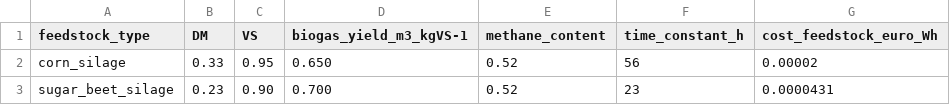
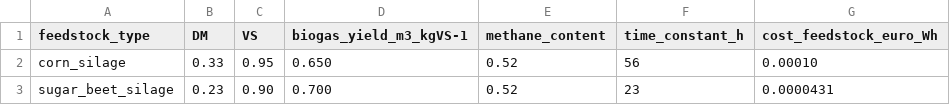
Before and after one commit to tum-ens/bipmo, a CSV file: data/biogas_plant_feedstock.csv, drawn as a sheet.

```diff
--- a/data/biogas_plant_feedstock.csv
+++ b/data/biogas_plant_feedstock.csv
@@ -1,3 +1,3 @@
 feedstock_type,DM,VS,biogas_yield_m3_kgVS-1,methane_content,time_constant_h,cost_feedstock_euro_Wh
-corn_silage,0.33,0.95,0.650,0.52,56,0.00002
+corn_silage,0.33,0.95,0.650,0.52,56,0.00010
 sugar_beet_silage,0.23,0.90,0.700,0.52,23,0.0000431
```
Also changed, not shown: data/biogas_plant_CHP.csv, data/biogas_plant_scenario.csv, 2 other files.
